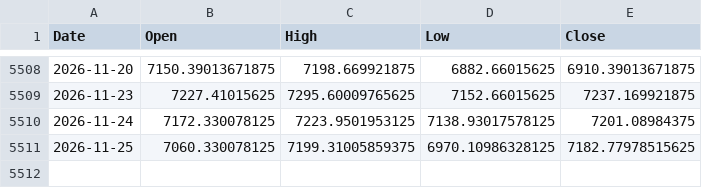
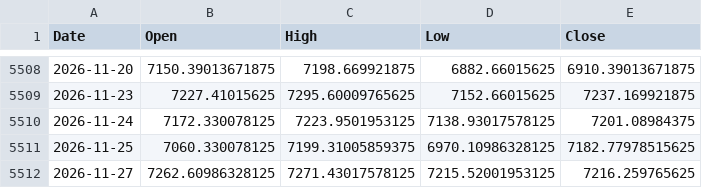
Before and after one commit to island-tactician47/vol-forecast, a CSV file: data/SP500.csv, drawn as a sheet; only a part is shown, gaps mark what is left out; the diff names each change by its address in the sheet, - before the commit and + after, or states it on an @@ line.

```diff
--- a/data/SP500.csv
+++ b/data/SP500.csv
+row 5512: 2026-11-27 | 7262.60986328125 | 7271.43017578125 | 7215.52001953125 | 7216.259765625
```
Also changed, not shown: data/NDX.csv, data/SOX.csv, 10 other files.
